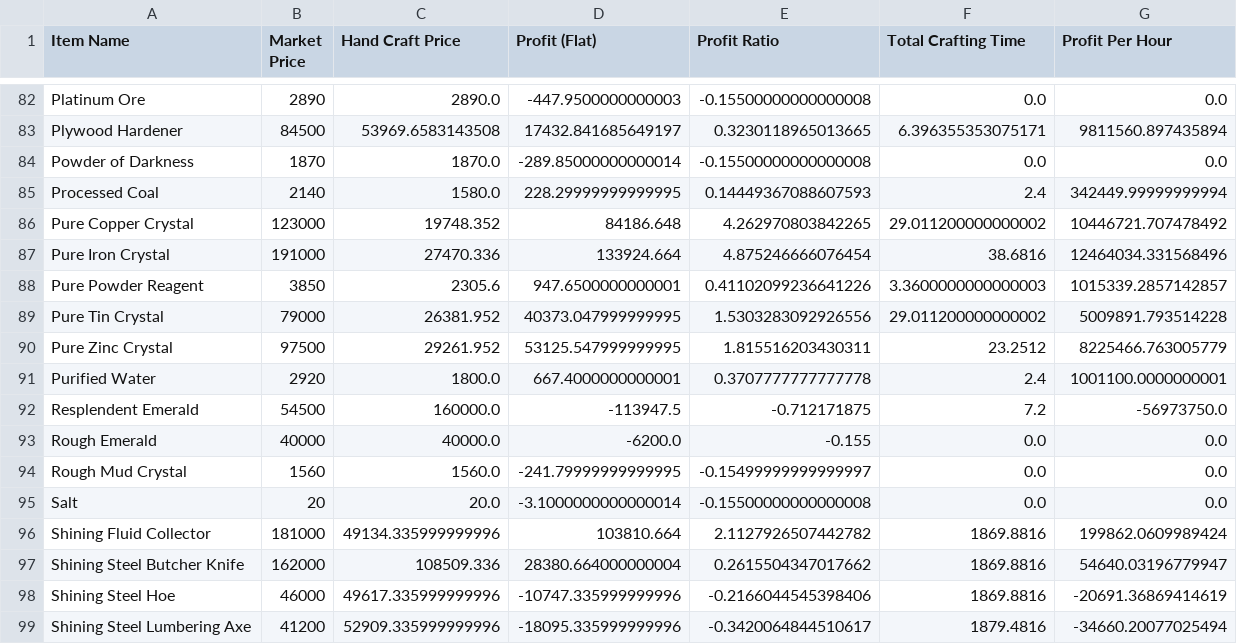
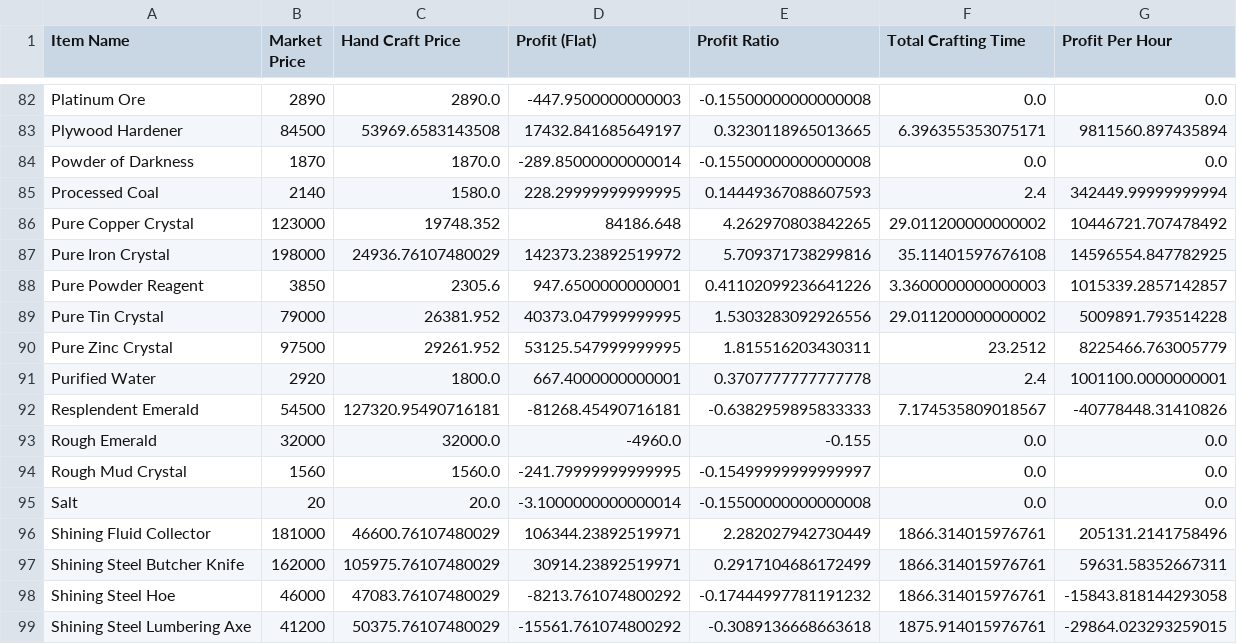
Before and after one commit to NekoFluff/CraftProfit, a CSV file: Profit/hand_craft_profit_values.csv, drawn as a sheet; only a part is shown, gaps mark what is left out; the diff covers the shown part only.

Commit message:
Fixed refresh bug for profit_per_second

```diff
--- a/Profit/hand_craft_profit_values.csv
+++ b/Profit/hand_craft_profit_values.csv
@@ -86,3 +86,3 @@ Processed Coal,2140,1580.0,228.29999999999995,0.14449367088607593,2.4,342449.999
 Pure Copper Crystal,123000,19748.352,84186.648,4.262970803842265,29.011200000000002,10446721.707478492
-Pure Iron Crystal,191000,27470.336,133924.664,4.875246666076454,38.6816,12464034.331568496
+Pure Iron Crystal,198000,24936.76107480029,142373.23892519972,5.709371738299816,35.11401597676108,14596554.847782925
 Pure Powder Reagent,3850,2305.6,947.6500000000001,0.41102099236641226,3.3600000000000003,1015339.2857142857
@@ -91,9 +91,9 @@ Pure Zinc Crystal,97500,29261.952,53125.547999999995,1.815516203430311,23.2512,8
 Purified Water,2920,1800.0,667.4000000000001,0.3707777777777778,2.4,1001100.0000000001
-Resplendent Emerald,54500,160000.0,-113947.5,-0.712171875,7.2,-56973750.0
-Rough Emerald,40000,40000.0,-6200.0,-0.155,0.0,0.0
+Resplendent Emerald,54500,127320.95490716181,-81268.45490716181,-0.6382959895833333,7.174535809018567,-40778448.31410826
+Rough Emerald,32000,32000.0,-4960.0,-0.155,0.0,0.0
 Rough Mud Crystal,1560,1560.0,-241.79999999999995,-0.15499999999999997,0.0,0.0
 Salt,20,20.0,-3.1000000000000014,-0.15500000000000008,0.0,0.0
-Shining Fluid Collector,181000,49134.335999999996,103810.664,2.1127926507442782,1869.8816,199862.0609989424
-Shining Steel Butcher Knife,162000,108509.336,28380.664000000004,0.2615504347017662,1869.8816,54640.03196779947
-Shining Steel Hoe,46000,49617.335999999996,-10747.335999999996,-0.2166044545398406,1869.8816,-20691.36869414619
-Shining Steel Lumbering Axe,41200,52909.335999999996,-18095.335999999996,-0.3420064844510617,1879.4816,-34660.20077025494
+Shining Fluid Collector,181000,46600.76107480029,106344.23892519971,2.282027942730449,1866.314015976761,205131.2141758496
+Shining Steel Butcher Knife,162000,105975.76107480029,30914.23892519971,0.2917104686172499,1866.314015976761,59631.58352667311
+Shining Steel Hoe,46000,47083.76107480029,-8213.761074800292,-0.17444997781191232,1866.314015976761,-15843.818144293058
+Shining Steel Lumbering Axe,41200,50375.76107480029,-15561.761074800292,-0.3089136668663618,1875.914015976761,-29864.023293259015
```
Also changed, not shown: 28 edited cells elsewhere in this file, Profit/market_craft_profit_values.csv, Profit/optimal_per_sec_profit_values.csv, 5 other files.
